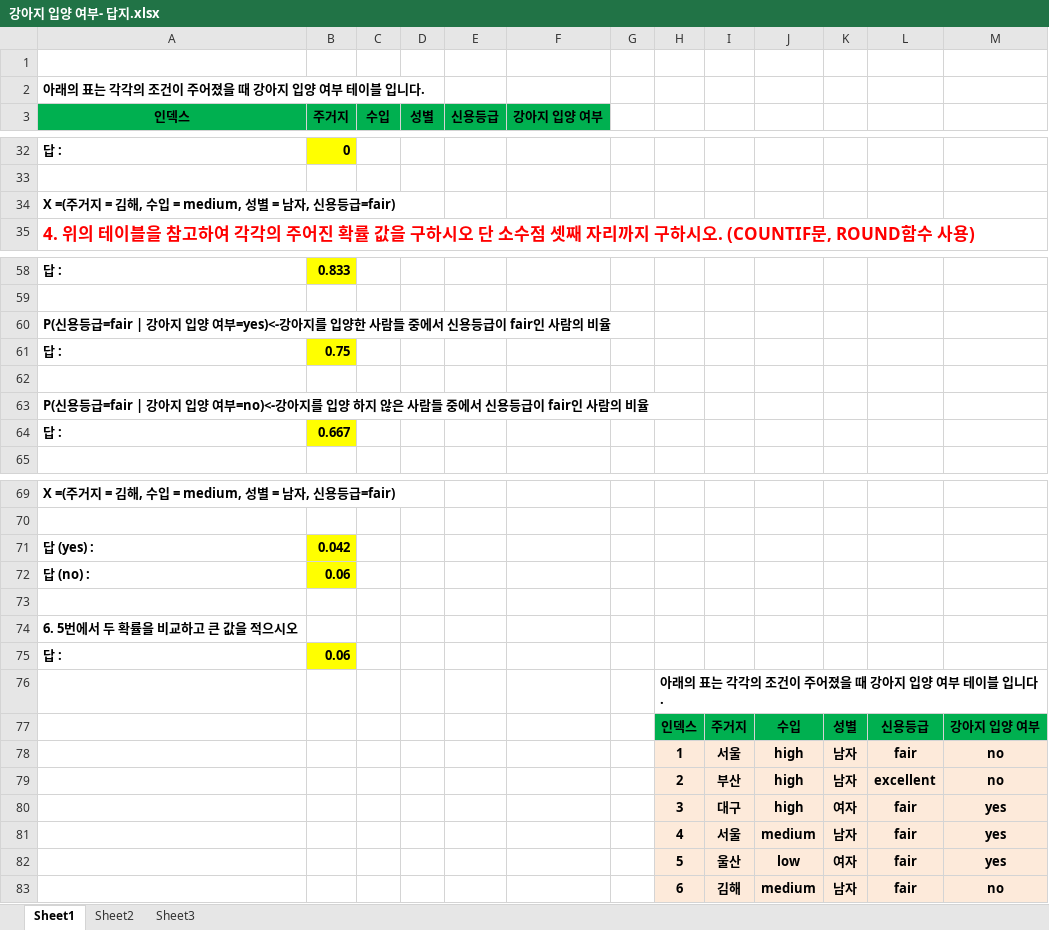
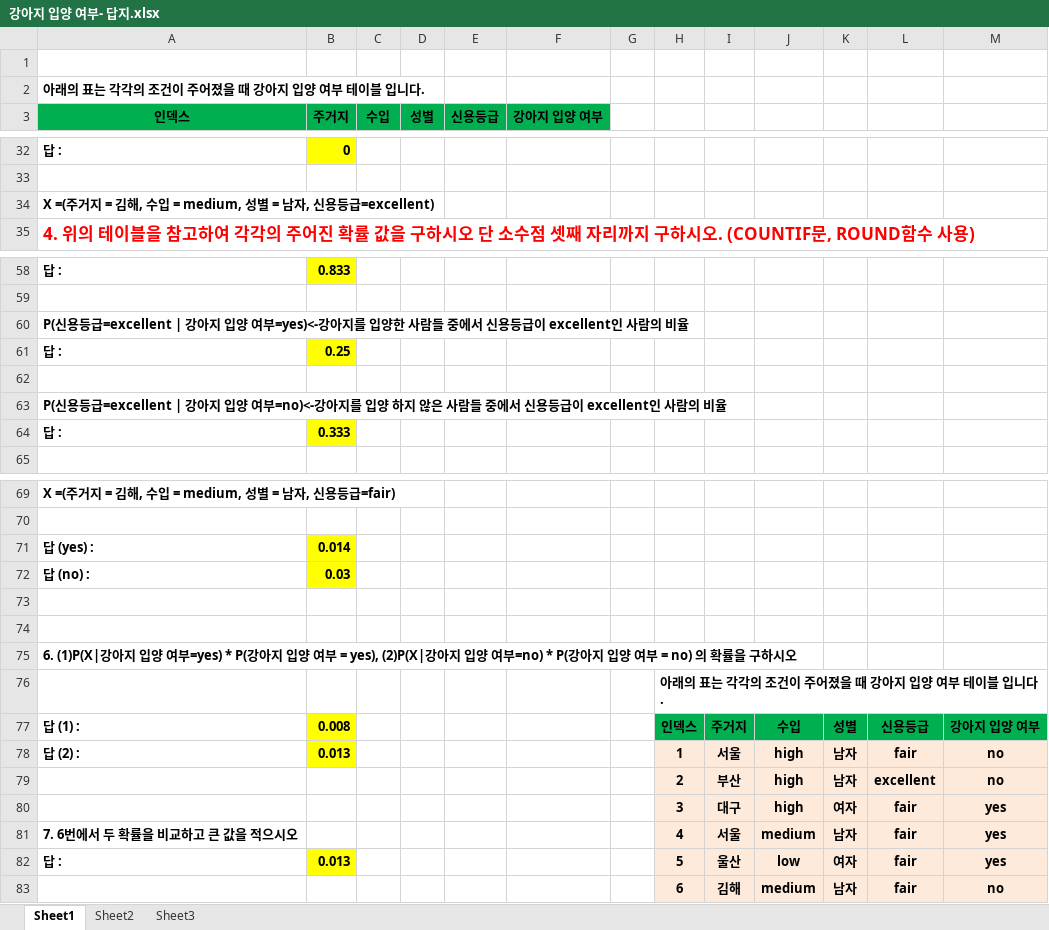
Before and after one commit to kim-1210/YoungJae, an Excel workbook: 강아지 입양 여부- 답지.xlsx, sheet Sheet1, drawn as a sheet; only a part is shown, gaps mark what is left out; values as stored, in another font and other column widths than the file's, no borders; removed rows and columns are numbered as before the commit, all else as after; the diff names each change by its address in the sheet, - before the commit and + after, or states it on an @@ line.

```diff
--- a/강아지 입양 여부- 답지.xlsx (sheet Sheet1)
+++ b/강아지 입양 여부- 답지.xlsx (sheet Sheet1)
-A34 (인덱스): …신용등급=fair)
+A34 (인덱스): …신용등급=excellent)
-A60 (인덱스): …신용등급=fair | 강아지 입양 여부=yes)<-강아지를 입양한 사람들 중에서 신용등급이 fair인 사람…
+A60 (인덱스): …신용등급=excellent | 강아지 입양 여부=yes)<-강아지를 입양한 사람들 중에서 신용등급이 excellent인 사람…
-B61 (주거지): 0.75
+B61 (주거지): 0.25
-A63 (인덱스): …신용등급=fair | 강아지 입양 여부=no)<-강아지를 입양 하지 않은 사람들 중에서 신용등급이 fair인 사람…
+A63 (인덱스): …신용등급=excellent | 강아지 입양 여부=no)<-강아지를 입양 하지 않은 사람들 중에서 신용등급이 excellent인 사람…
-B64 (주거지): 0.667
+B64 (주거지): 0.333
-B71 (주거지): 0.042
+B71 (주거지): 0.014
-B72 (주거지): 0.06
+B72 (주거지): 0.03
+row 74: (empty)
-A75 (인덱스): 6. 5번에서 두 확률을 비교하고 큰 값을 적으시오
+A75 (인덱스): 6. (1)P(X|강아지 입양 여부=yes) * P(강아지 입양 여부 = yes), (2)P(X|강아지 입양 여부=no) * P(강아지 입양 여부 = no) 의 확률을 구하시오
-row 75: 답 : | 0.06
-A77 (인덱스): (empty)
+A77 (인덱스): 답 (1) :
-B77 (주거지): (empty)
+B77 (주거지): 0.008
-B77:B78 fill: none
+B77:B78 fill: #FFFF00
-A78 (인덱스): (empty)
+A78 (인덱스): 답 (2) :
-B78 (주거지): (empty)
+B78 (주거지): 0.013
-A81 (인덱스): (empty)
+A81 (인덱스): 7. 6번에서 두 확률을 비교하고 큰 값을 적으시오
-A82 (인덱스): (empty)
+A82 (인덱스): 답 :
-B82 (주거지): (empty)
+B82 (주거지): 0.013
-B82 fill: none
+B82 fill: #FFFF00
```
Also changed, not shown: 2 other files.
